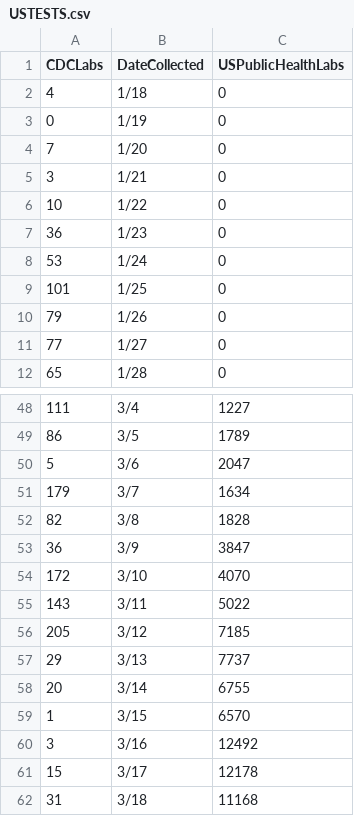
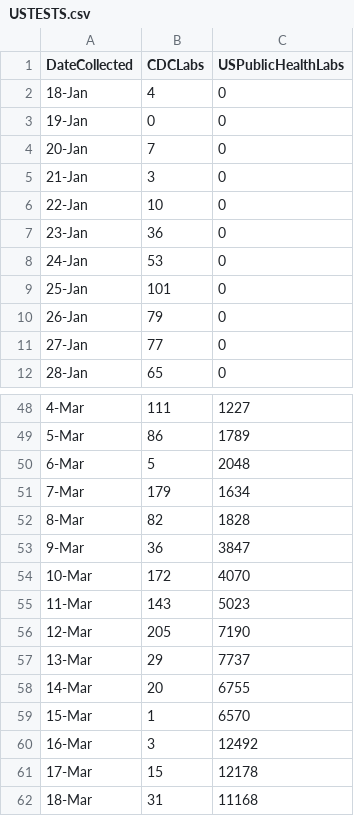
Before and after one commit to sahba-t/covidTracker, a CSV file: Data/USTESTS.csv, drawn as a sheet; only a part is shown, gaps mark what is left out; removed rows and columns are numbered as before the commit, all else as after; the diff covers the shown part only; the diff names each change by its address in the sheet, - before the commit and + after, or states it on an @@ line.

```diff
--- a/Data/USTESTS.csv
+++ b/Data/USTESTS.csv
+column A (DateCollected), rows 2-12: 18-Jan | 19-Jan | 20-Jan | 21-Jan | 22-Jan | 23-Jan | 24-Jan | 25-Jan | 26-Jan | 27-Jan | 28-Jan; rows 48-62: 4-Mar | 5-Mar | 6-Mar | 7-Mar | 8-Mar | 9-Mar | 10-Mar | 11-Mar | 12-Mar | 13-Mar | 14-Mar | 15-Mar | 16-Mar | 17-Mar | 18-Mar
-column B (DateCollected), rows 2-12: 1/18 | 1/19 | 1/20 | 1/21 | 1/22 | 1/23 | 1/24 | 1/25 | 1/26 | 1/27 | 1/28; rows 48-62: 3/4 | 3/5 | 3/6 | 3/7 | 3/8 | 3/9 | 3/10 | 3/11 | 3/12 | 3/13 | 3/14 | 3/15 | 3/16 | 3/17 | 3/18
-C50 (USPublicHealthLabs): 2047
+C50 (USPublicHealthLabs): 2048
-C55 (USPublicHealthLabs): 5022
+C55 (USPublicHealthLabs): 5023
-C56 (USPublicHealthLabs): 7185
+C56 (USPublicHealthLabs): 7190
```
Also changed, not shown: 9 added rows, 8 removed rows and 40 edited cells elsewhere in this file, DBInput/HOSPITALIZED.csv, DBInput/JHU.csv, 15 other files.
